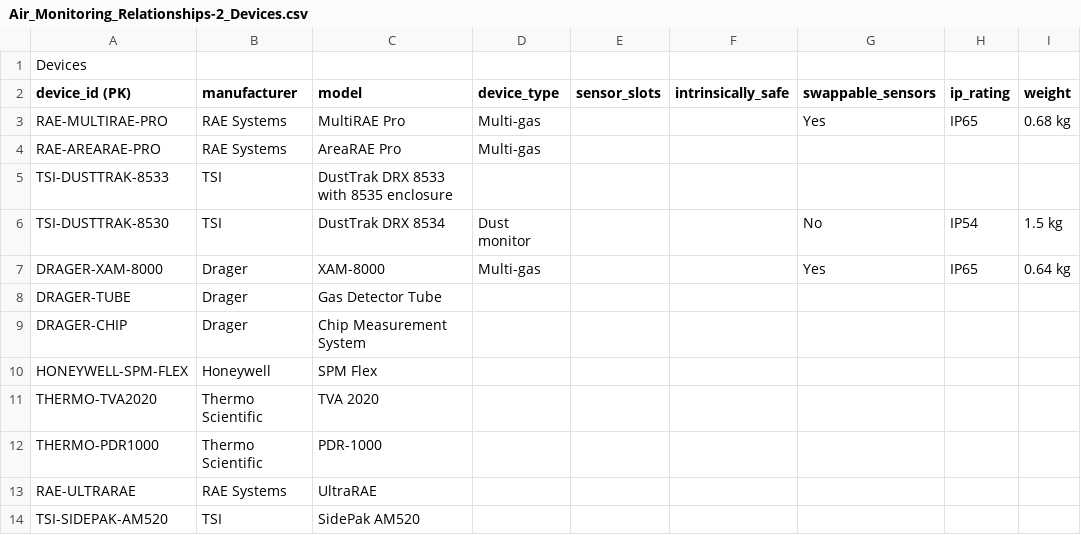
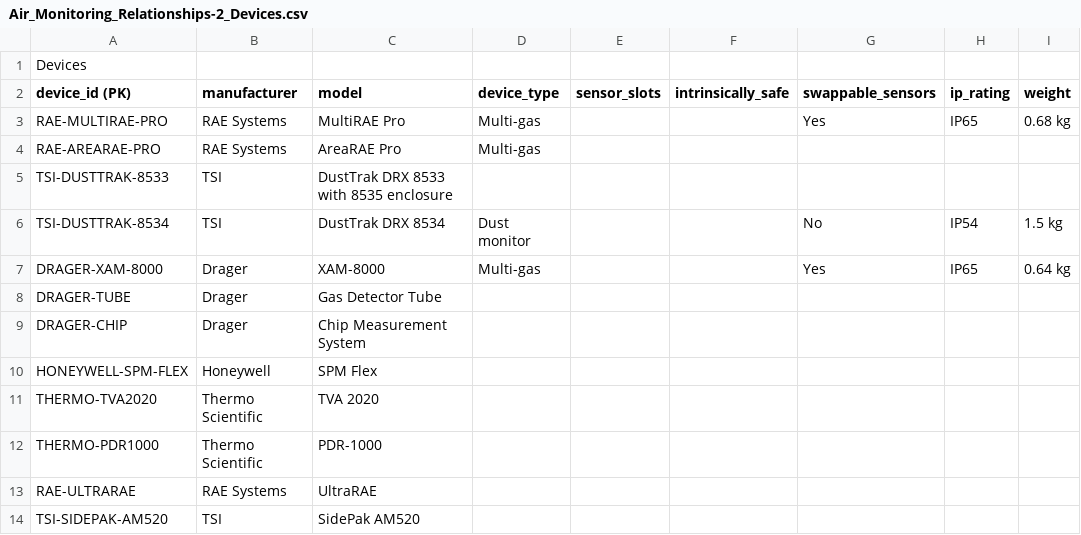
Before and after one commit to bryson824/ERG-PWA-Test, a CSV file: data_reference/Air_Monitoring_Relationships-2_Devices.csv, drawn as a sheet; only a part is shown; the diff names each change by its address in the sheet, - before the commit and + after, or states it on an @@ line.

```diff
--- a/data_reference/Air_Monitoring_Relationships-2_Devices.csv
+++ b/data_reference/Air_Monitoring_Relationships-2_Devices.csv
-A6 (device_id (PK)): TSI-DUSTTRAK-8530
+A6 (device_id (PK)): TSI-DUSTTRAK-8534
```
Also changed, not shown: data_reference/Air_Monitoring_Relationships-2_Chemical_Method.csv, data_reference/Air_Monitoring_Relationships-2_Device_Sensor.csv, 7 other files.
